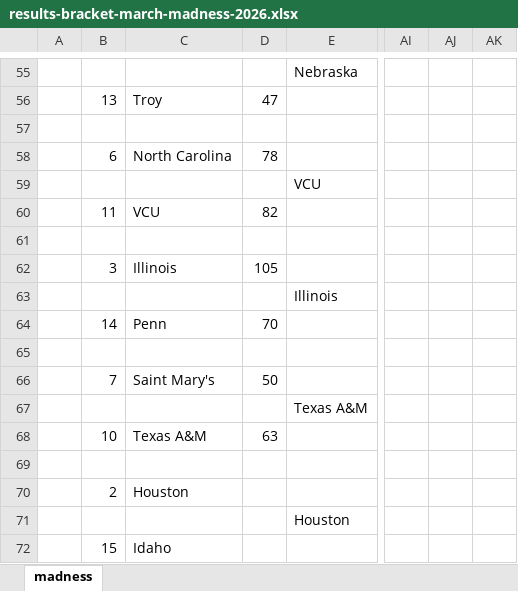
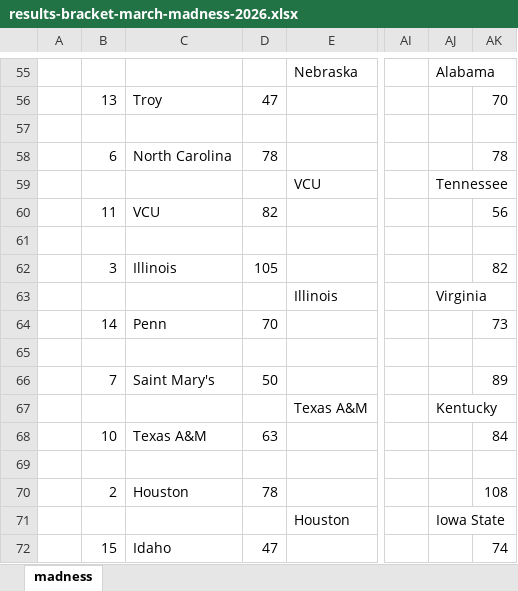
Before and after one commit to JJEW22/JJEW22.github.io, an Excel workbook: static/marchMadness/2026/results-bracket-march-madness-2026.xlsx, sheet madness, drawn as a sheet; only a part is shown, gaps mark what is left out; values as stored, in another font and other column widths than the file's, no borders; the diff covers the shown part only; the diff names each change by its address in the sheet, - before the commit and + after, or states it on an @@ line.

```diff
--- a/static/marchMadness/2026/results-bracket-march-madness-2026.xlsx (sheet madness)
+++ b/static/marchMadness/2026/results-bracket-march-madness-2026.xlsx (sheet madness)
-AJ55: (empty)
+AJ55: Alabama
-AK56: (empty)
+AK56: 70
-AK58: (empty)
+AK58: 78
-AJ59: (empty)
+AJ59: Tennessee
-AK60: (empty)
+AK60: 56
-AK62: (empty)
+AK62: 82
-AJ63: (empty)
+AJ63: Virginia
-AK64: (empty)
+AK64: 73
-AK66: (empty)
+AK66: 89
-AJ67: (empty)
+AJ67: Kentucky
-AK68: (empty)
+AK68: 84
-D70: (empty)
+D70: 78
-AK70: (empty)
+AK70: 108
-AJ71: (empty)
+AJ71: Iowa State
-D72: (empty)
+D72: 47
-AK72: (empty)
+AK72: 74
```
Also changed, not shown: 2 added rows, 2 removed rows and 35 edited cells elsewhere in this sheet, 7 other files.
